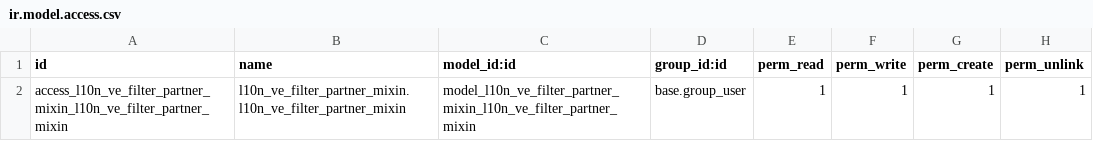
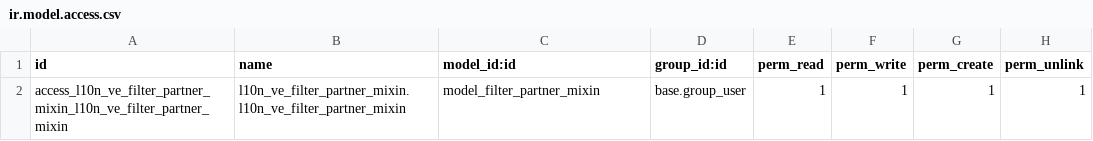
Before and after one commit to LIDALabs/lidoo-venezuela, a CSV file: l10n_ve_filter_partner/security/ir.model.access.csv, drawn as a sheet.

```diff
--- a/l10n_ve_filter_partner/security/ir.model.access.csv
+++ b/l10n_ve_filter_partner/security/ir.model.access.csv
@@ -1,2 +1,2 @@
 id,name,model_id:id,group_id:id,perm_read,perm_write,perm_create,perm_unlink
-access_l10n_ve_filter_partner_mixin_l10n_ve_filter_partner_mixin,l10n_ve_filter_partner_mixin.l10n_ve_filter_partner_mixin,model_l10n_ve_filter_partner_mixin_l10n_ve_filter_partner_mixin,base.group_user,1,1,1,1
+access_l10n_ve_filter_partner_mixin_l10n_ve_filter_partner_mixin,l10n_ve_filter_partner_mixin.l10n_ve_filter_partner_mixin,model_filter_partner_mixin,base.group_user,1,1,1,1
```
Also changed, not shown: 3 other files.
